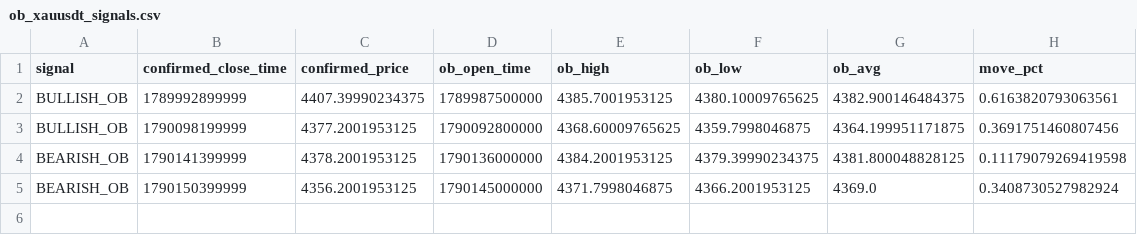
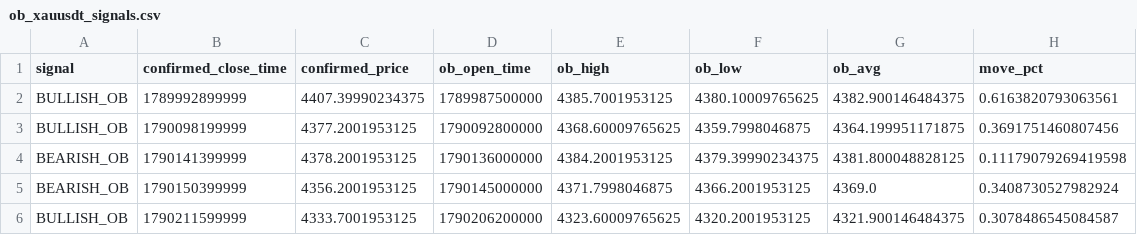
Before and after one commit to rahulrtk74747474-glitch/Scraping_and_testing, a CSV file: data/ob_xauusdt_signals.csv, drawn as a sheet; the diff names each change by its address in the sheet, - before the commit and + after, or states it on an @@ line.

```diff
--- a/data/ob_xauusdt_signals.csv
+++ b/data/ob_xauusdt_signals.csv
+row 6: BULLISH_OB | 1790211599999 | 4333.7001953125 | 1790206200000 | 4323.60009765625 | 4320.2001953125 | 4321.900146484375 | 0.3078486545084587
```
Also changed, not shown: data/ob_xauusdt_orders.csv, data/ob_xauusdt_snapshots.csv, 2 other files.
